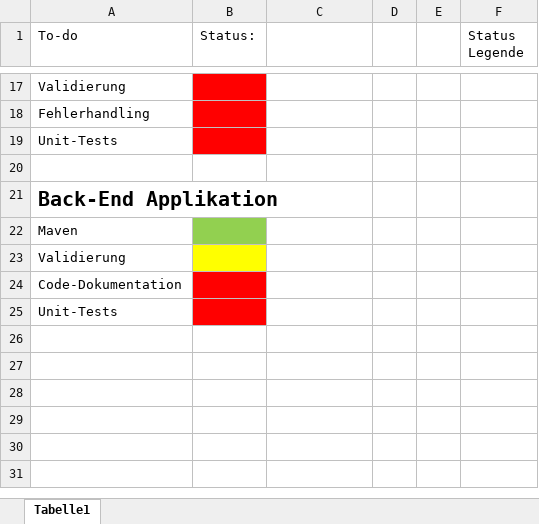
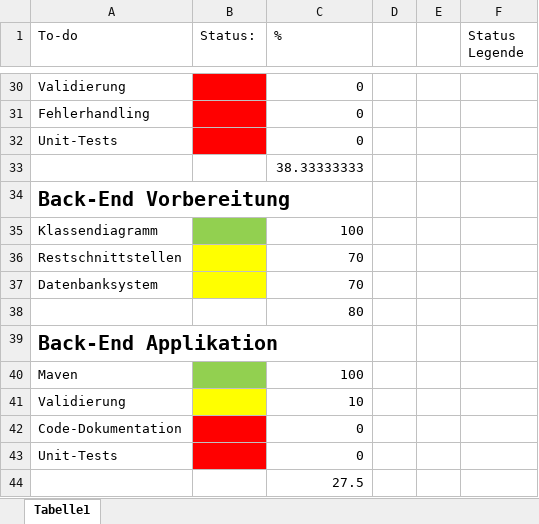
Before and after one commit to EthanUltra/LB-Projekt-M294-295_Ethan-Shrestha, an Excel workbook: To-do Liste.xlsx, sheet Tabelle1, drawn as a sheet; only a part is shown, gaps mark what is left out; values as stored, in another font and other column widths than the file's, no borders; addresses are those after the commit; the diff covers the shown part only; the diff names each change by its address in the sheet, - before the commit and + after, or states it on an @@ line.

```diff
--- a/To-do Liste.xlsx (sheet Tabelle1)
+++ b/To-do Liste.xlsx (sheet Tabelle1)
-C1: (empty)
+C1: %
-C30:C32 (%): (empty)
+C30:C32 (%): 0
-C33 (%): (empty)
+C33 (%): 38.33333333
+row 34: Back-End Vorbereitung
+row 35: Klassendiagramm |  | 100
+row 36: Restschnittstellen |  | 70
+row 37: Datenbanksystem |  | 70
+row 38:  |  | 80
-C40 (%): (empty)
+C40 (%): 100
-C41 (%): (empty)
+C41 (%): 10
-C42:C43 (%): (empty)
+C42:C43 (%): 0
+row 44:  |  | 27.5
```
Also changed, not shown: 13 added rows and 12 edited cells elsewhere in this sheet, Restschnittstellen.xlsx, 26 other files.
